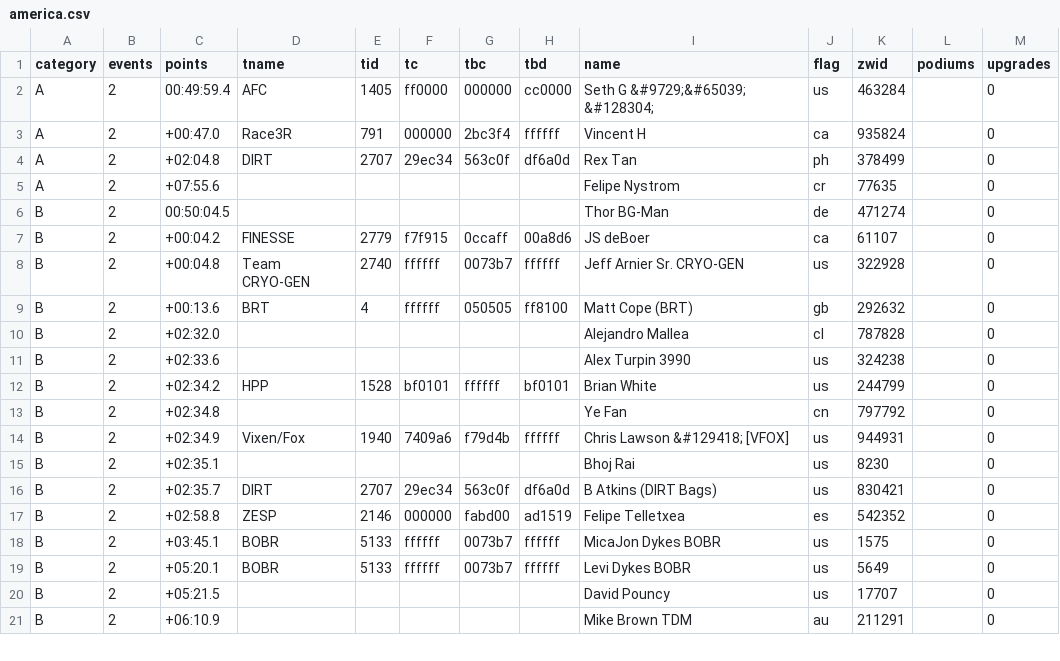
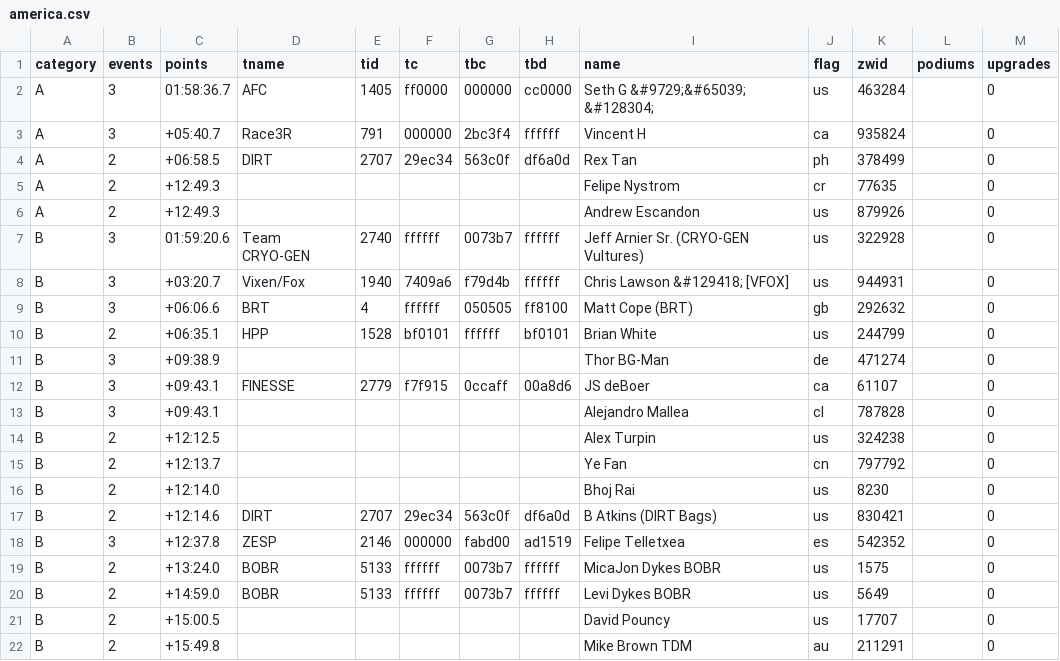
Before and after one commit to jessicah/boltrace.team, a CSV file: _data/thunderbolt/2019/december/america.csv, drawn as a sheet; only a part is shown; the diff covers the shown part only.

```diff
--- a/_data/thunderbolt/2019/december/america.csv
+++ b/_data/thunderbolt/2019/december/america.csv
@@ -1,21 +1,22 @@
 category,events,points,tname,tid,tc,tbc,tbd,name,flag,zwid,podiums,upgrades
-A,2,00:49:59.4,AFC,1405,ff0000,000000,cc0000,Seth G &#9729;&#65039; &#128304;,us,463284,,0
-A,2,+00:47.0,Race3R,791,000000,2bc3f4,ffffff,Vincent H,ca,935824,,0
-A,2,+02:04.8,DIRT,2707,29ec34,563c0f,df6a0d,Rex  Tan,ph,378499,,0
-A,2,+07:55.6,,,,,,Felipe Nystrom,cr,77635,,0
-B,2,00:50:04.5,,,,,,Thor BG-Man,de,471274,,0
-B,2,+00:04.2,FINESSE,2779,f7f915,0ccaff,00a8d6,JS deBoer,ca,61107,,0
-B,2,+00:04.8,Team CRYO-GEN,2740,ffffff,0073b7,ffffff,Jeff Arnier Sr. CRYO-GEN,us,322928,,0
-B,2,+00:13.6,BRT,4,ffffff,050505,ff8100,Matt Cope (BRT),gb,292632,,0
-B,2,+02:32.0,,,,,,Alejandro Mallea,cl,787828,,0
-B,2,+02:33.6,,,,,,Alex Turpin 3990,us,324238,,0
-B,2,+02:34.2,HPP,1528,bf0101,ffffff,bf0101,Brian White,us,244799,,0
-B,2,+02:34.8,,,,,,Ye Fan,cn,797792,,0
-B,2,+02:34.9,Vixen/Fox,1940,7409a6,f79d4b,ffffff,Chris Lawson &#129418; [VFOX],us,944931,,0
-B,2,+02:35.1,,,,,,Bhoj Rai,us,8230,,0
-B,2,+02:35.7,DIRT,2707,29ec34,563c0f,df6a0d,B Atkins (DIRT Bags),us,830421,,0
-B,2,+02:58.8,ZESP,2146,000000,fabd00,ad1519,Felipe Telletxea,es,542352,,0
-B,2,+03:45.1,BOBR,5133,ffffff,0073b7,ffffff,MicaJon Dykes BOBR,us,1575,,0
-B,2,+05:20.1,BOBR,5133,ffffff,0073b7,ffffff,Levi Dykes BOBR,us,5649,,0
-B,2,+05:21.5,,,,,,David Pouncy,us,17707,,0
-B,2,+06:10.9,,,,,,Mike Brown TDM,au,211291,,0
+A,3,01:58:36.7,AFC,1405,ff0000,000000,cc0000,Seth G &#9729;&#65039; &#128304;,us,463284,,0
+A,3,+05:40.7,Race3R,791,000000,2bc3f4,ffffff,Vincent H,ca,935824,,0
+A,2,+06:58.5,DIRT,2707,29ec34,563c0f,df6a0d,Rex  Tan,ph,378499,,0
+A,2,+12:49.3,,,,,,Felipe Nystrom,cr,77635,,0
+A,2,+12:49.3,,,,,,Andrew Escandon,us,879926,,0
+B,3,01:59:20.6,Team CRYO-GEN,2740,ffffff,0073b7,ffffff,Jeff Arnier Sr. (CRYO-GEN Vultures),us,322928,,0
+B,3,+03:20.7,Vixen/Fox,1940,7409a6,f79d4b,ffffff,Chris Lawson &#129418; [VFOX],us,944931,,0
+B,3,+06:06.6,BRT,4,ffffff,050505,ff8100,Matt Cope (BRT),gb,292632,,0
+B,2,+06:35.1,HPP,1528,bf0101,ffffff,bf0101,Brian White,us,244799,,0
+B,3,+09:38.9,,,,,,Thor BG-Man,de,471274,,0
+B,3,+09:43.1,FINESSE,2779,f7f915,0ccaff,00a8d6,JS deBoer,ca,61107,,0
+B,3,+09:43.1,,,,,,Alejandro Mallea,cl,787828,,0
+B,2,+12:12.5,,,,,,Alex Turpin,us,324238,,0
+B,2,+12:13.7,,,,,,Ye Fan,cn,797792,,0
+B,2,+12:14.0,,,,,,Bhoj Rai,us,8230,,0
+B,2,+12:14.6,DIRT,2707,29ec34,563c0f,df6a0d,B Atkins (DIRT Bags),us,830421,,0
+B,3,+12:37.8,ZESP,2146,000000,fabd00,ad1519,Felipe Telletxea,es,542352,,0
+B,2,+13:24.0,BOBR,5133,ffffff,0073b7,ffffff,MicaJon Dykes BOBR,us,1575,,0
+B,2,+14:59.0,BOBR,5133,ffffff,0073b7,ffffff,Levi Dykes BOBR,us,5649,,0
+B,2,+15:00.5,,,,,,David Pouncy,us,17707,,0
+B,2,+15:49.8,,,,,,Mike Brown TDM,au,211291,,0
```
Also changed, not shown: 4 added rows, 1 removed row and 26 edited cells elsewhere in this file, _data/thunderbolt/2019/december/america_teams.csv, _data/thunderbolt/2019/december/america_women.csv, 3 other files.
